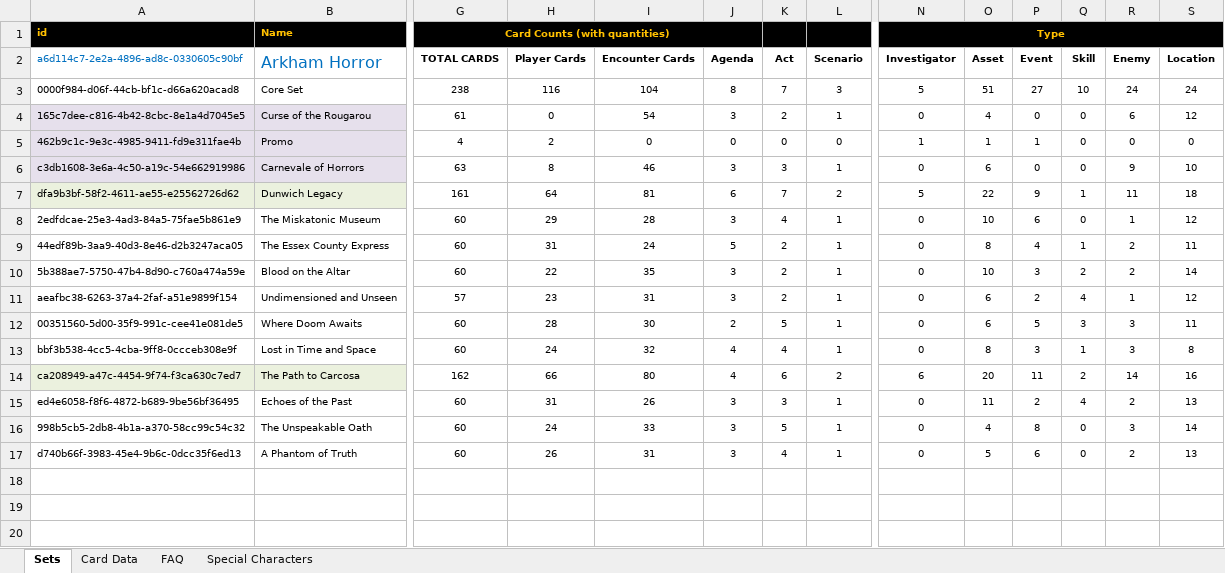
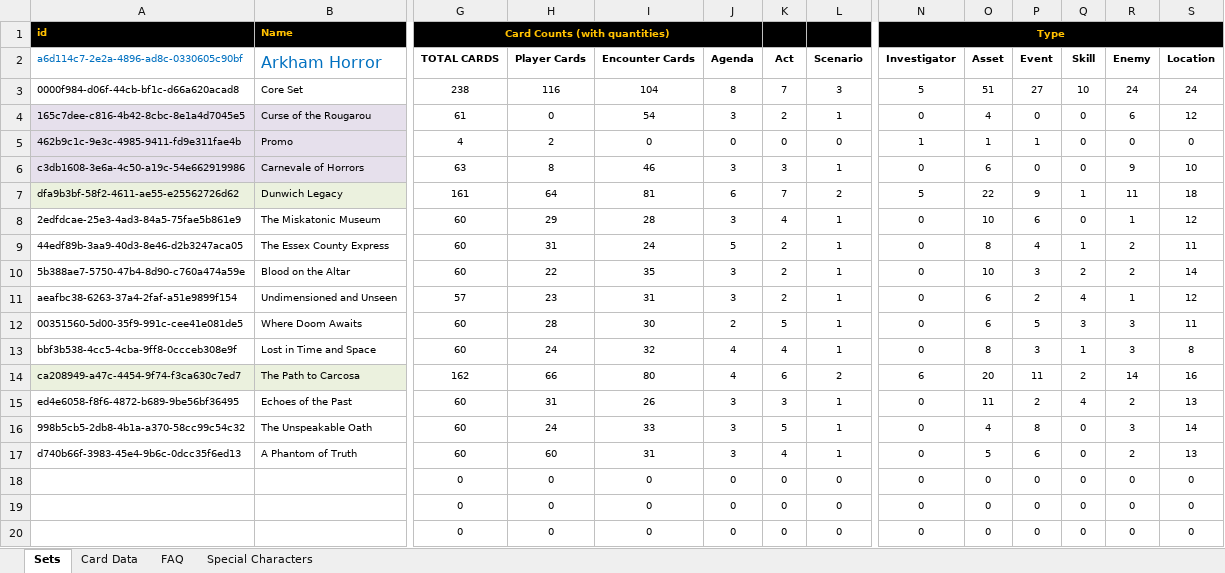
Before and after one commit to GeckoTH/arkham-horror, an Excel workbook: AHLCG-DB.xlsm, sheet Sets, drawn as a sheet; only a part is shown, gaps mark what is left out; values as stored, in another font and other column widths than the file's, no borders; charts and pictures and conditional formats not drawn; rows hold the shown columns only; the diff names each change by its address in the sheet, - before the commit and + after, or states it on an @@ line.

```diff
--- a/AHLCG-DB.xlsm (sheet Sets)
+++ b/AHLCG-DB.xlsm (sheet Sets)
-H17 (Player Cards): 26
+H17 (Player Cards): 60
+row 18:  |  | 0 | 0 | 0 | 0 | 0 | 0 | 0 | 0 | 0 | 0 | 0 | 0
+row 19:  |  | 0 | 0 | 0 | 0 | 0 | 0 | 0 | 0 | 0 | 0 | 0 | 0
+row 20:  |  | 0 | 0 | 0 | 0 | 0 | 0 | 0 | 0 | 0 | 0 | 0 | 0
```
Also changed, not shown: sheet Card Data, formulas that keep their value, charts or pictures, AHLCG_Set_Editor.xlsm, 1 other file.
